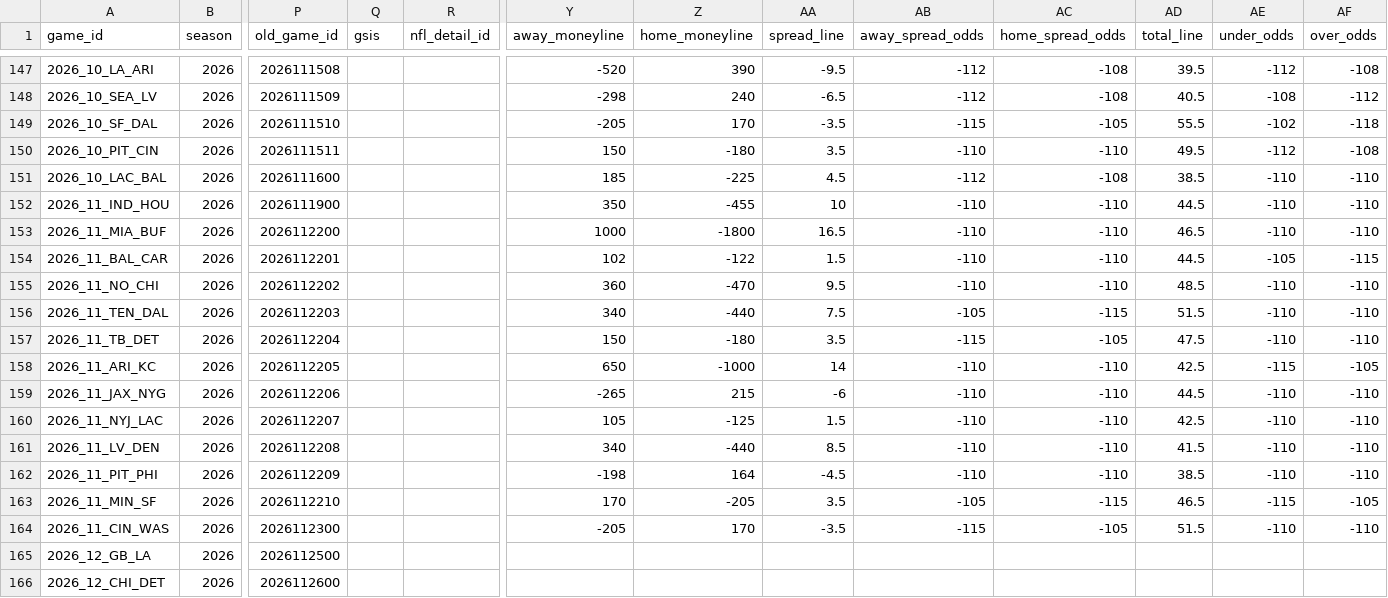
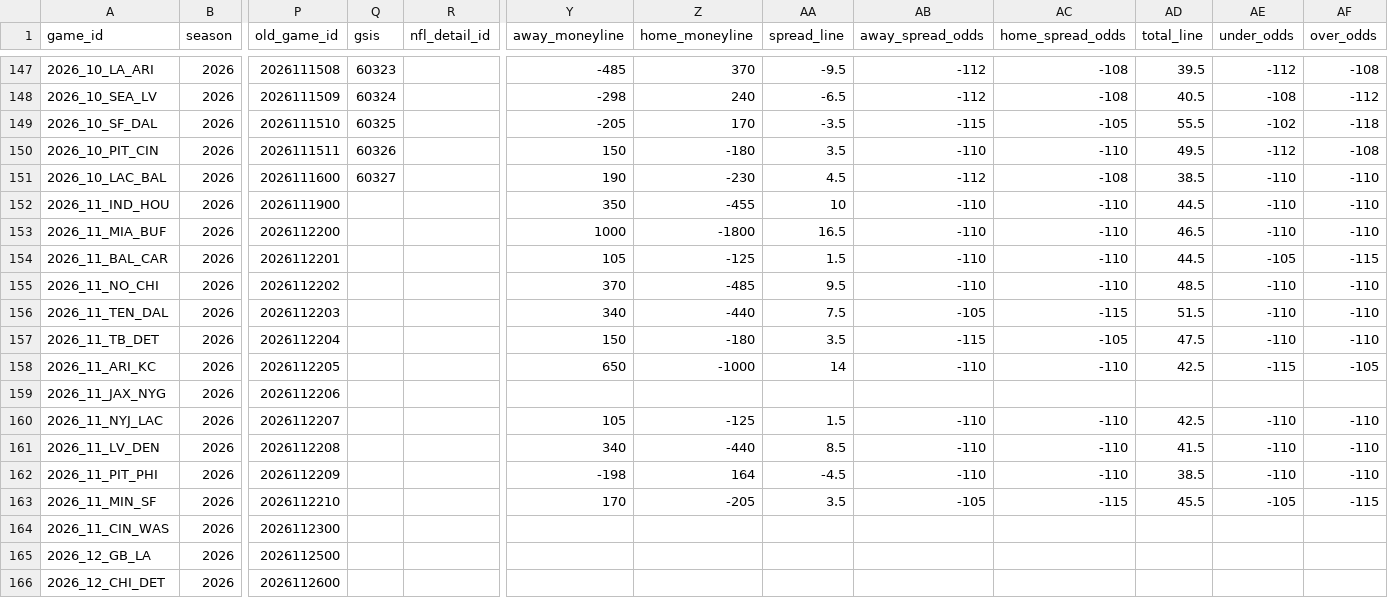
Before and after one commit to jlwin1995-alt/Bball, a CSV file: football/data/raw/schedule.csv, drawn as a sheet; only a part is shown, gaps mark what is left out; the diff covers the shown part only; the diff names each change by its address in the sheet, - before the commit and + after, or states it on an @@ line.

```diff
--- a/football/data/raw/schedule.csv
+++ b/football/data/raw/schedule.csv
-Q147 (gsis): (empty)
+Q147 (gsis): 60323
-Y147 (away_moneyline): -520
+Y147 (away_moneyline): -485
-Z147 (home_moneyline): 390
+Z147 (home_moneyline): 370
-Q148 (gsis): (empty)
+Q148 (gsis): 60324
-Q149 (gsis): (empty)
+Q149 (gsis): 60325
-Q150 (gsis): (empty)
+Q150 (gsis): 60326
-Q151 (gsis): (empty)
+Q151 (gsis): 60327
-Y151 (away_moneyline): 185
+Y151 (away_moneyline): 190
-Z151 (home_moneyline): -225
+Z151 (home_moneyline): -230
-Y154 (away_moneyline): 102
+Y154 (away_moneyline): 105
-Z154 (home_moneyline): -122
+Z154 (home_moneyline): -125
-Y155 (away_moneyline): 360
+Y155 (away_moneyline): 370
-Z155 (home_moneyline): -470
+Z155 (home_moneyline): -485
-Y159 (away_moneyline): -265
+Y159 (away_moneyline): (empty)
-Z159 (home_moneyline): 215
+Z159 (home_moneyline): (empty)
-AA159 (spread_line): -6
+AA159 (spread_line): (empty)
-AB159 (away_spread_odds): -110
+AB159 (away_spread_odds): (empty)
-AC159 (home_spread_odds): -110
+AC159 (home_spread_odds): (empty)
-AD159 (total_line): 44.5
+AD159 (total_line): (empty)
-AE159 (under_odds): -110
+AE159 (under_odds): (empty)
-AF159 (over_odds): -110
+AF159 (over_odds): (empty)
-AD163 (total_line): 46.5
+AD163 (total_line): 45.5
-AE163 (under_odds): -115
+AE163 (under_odds): -105
-AF163 (over_odds): -105
+AF163 (over_odds): -115
-Y164 (away_moneyline): -205
+Y164 (away_moneyline): (empty)
-Z164 (home_moneyline): 170
+Z164 (home_moneyline): (empty)
-AA164 (spread_line): -3.5
+AA164 (spread_line): (empty)
-AB164 (away_spread_odds): -115
+AB164 (away_spread_odds): (empty)
-AC164 (home_spread_odds): -105
+AC164 (home_spread_odds): (empty)
-AD164 (total_line): 51.5
+AD164 (total_line): (empty)
-AE164 (under_odds): -110
+AE164 (under_odds): (empty)
-AF164 (over_odds): -110
+AF164 (over_odds): (empty)
```
Also changed, not shown: 30 edited cells elsewhere in this file, football/data/raw/cfb_game_lines.csv, football/data/raw/cfb_games.csv, 16 other files.
